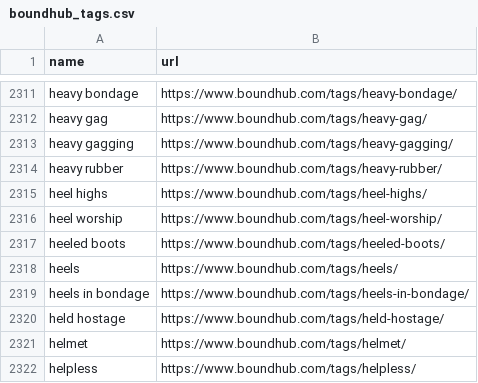
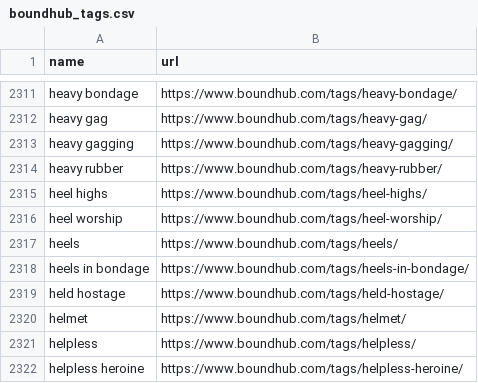
Before and after one commit to stepney141/favs, a CSV file: boundhub/boundhub_tags.csv, drawn as a sheet; only a part is shown, gaps mark what is left out; the shorter side is filled out with more unchanged rows; the diff names each change by its address in the sheet, - before the commit and + after, or states it on an @@ line.

```diff
--- a/boundhub/boundhub_tags.csv
+++ b/boundhub/boundhub_tags.csv
-row 2317: heeled boots | https://www.boundhub.com/tags/heeled-boots/
```
Also changed, not shown: boundhub/boundhub_faved_movies.csv, github_stars/starred_repos.csv, 4 other files.
